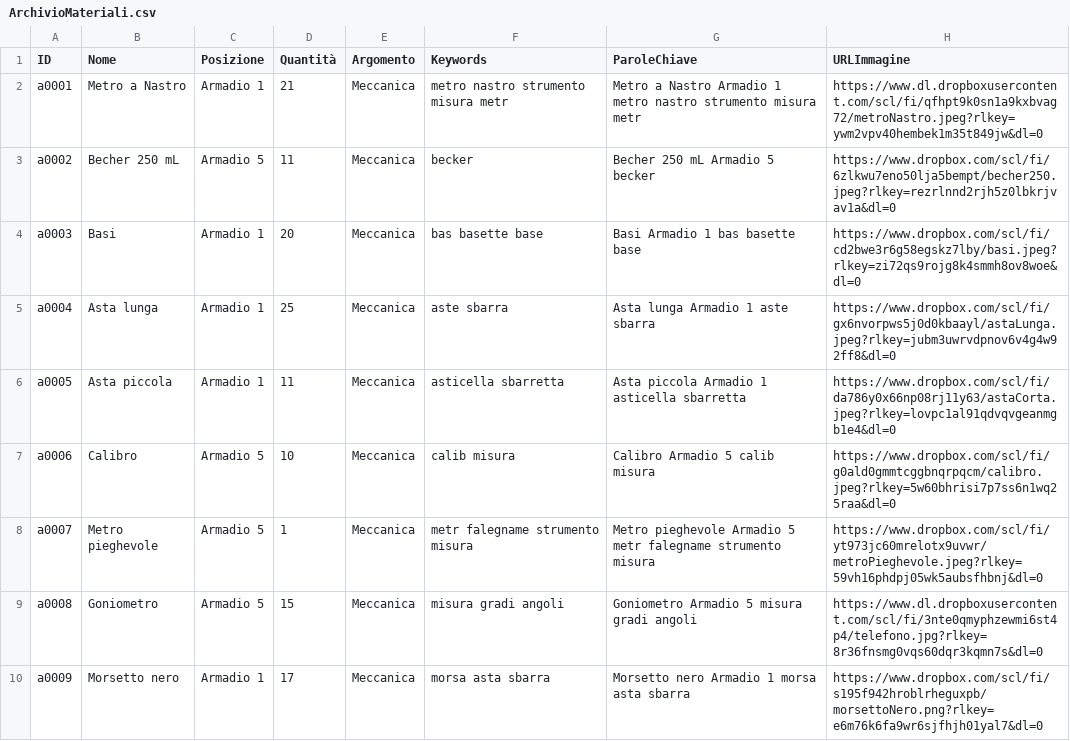
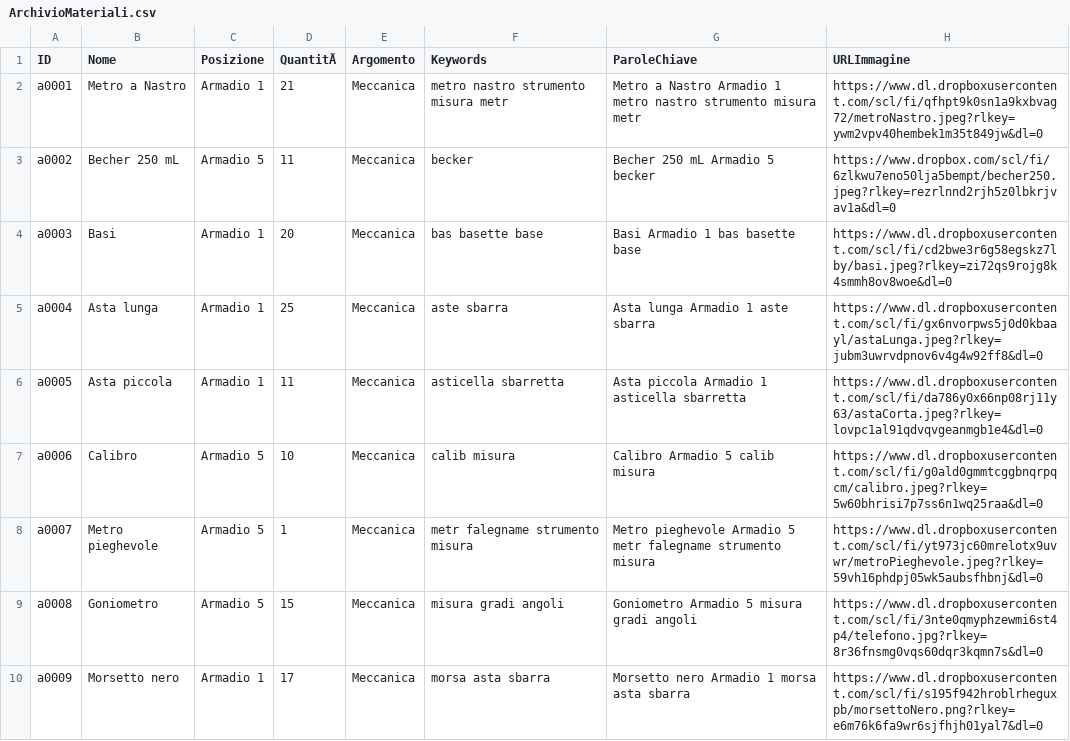
Before and after one commit to incontriconlafisica/archivioLab, a CSV file: ArchivioMateriali.csv, drawn as a sheet; only a part is shown; the diff covers the shown part only.

Commit message:
Update ArchivioMateriali.csv

```diff
--- a/ArchivioMateriali.csv
+++ b/ArchivioMateriali.csv
@@ -1,10 +1,10 @@
-ID,Nome,Posizione,Quantità,Argomento,Keywords,ParoleChiave,URLImmagine
+ID,Nome,Posizione,QuantitÃ ,Argomento,Keywords,ParoleChiave,URLImmagine
 a0001,Metro a Nastro,Armadio 1,21,Meccanica,metro nastro strumento misura metr,Metro a Nastro Armadio 1 metro nastro strumento misura metr,https://www.dl.dropboxusercontent.com/scl/fi/qfhpt9k0sn1a9kxbvag72/metroNastro.jpeg?rlkey=ywm2vpv40hembek1m35t849jw&dl=0
 a0002,Becher 250 mL,Armadio 5,11,Meccanica,becker ,Becher 250 mL Armadio 5 becker ,https://www.dropbox.com/scl/fi/6zlkwu7eno50lja5bempt/becher250.jpeg?rlkey=rezrlnnd2rjh5z0lbkrjvav1a&dl=0
-a0003,Basi,Armadio 1,20,Meccanica,bas basette base,Basi Armadio 1 bas basette base,https://www.dropbox.com/scl/fi/cd2bwe3r6g58egskz7lby/basi.jpeg?rlkey=zi72qs9rojg8k4smmh8ov8woe&dl=0
-a0004,Asta lunga,Armadio 1,25,Meccanica,aste sbarra ,Asta lunga Armadio 1 aste sbarra ,https://www.dropbox.com/scl/fi/gx6nvorpws5j0d0kbaayl/astaLunga.jpeg?rlkey=jubm3uwrvdpnov6v4g4w92ff8&dl=0
-a0005,Asta piccola,Armadio 1,11,Meccanica,asticella sbarretta,Asta piccola Armadio 1 asticella sbarretta,https://www.dropbox.com/scl/fi/da786y0x66np08rj11y63/astaCorta.jpeg?rlkey=lovpc1al91qdvqvgeanmgb1e4&dl=0
-a0006,Calibro,Armadio 5,10,Meccanica,calib misura,Calibro Armadio 5 calib misura,https://www.dropbox.com/scl/fi/g0ald0gmmtcggbnqrpqcm/calibro.jpeg?rlkey=5w60bhrisi7p7ss6n1wq25raa&dl=0
-a0007,Metro pieghevole,Armadio 5,1,Meccanica,metr falegname strumento misura,Metro pieghevole Armadio 5 metr falegname strumento misura,https://www.dropbox.com/scl/fi/yt973jc60mrelotx9uvwr/metroPieghevole.jpeg?rlkey=59vh16phdpj05wk5aubsfhbnj&dl=0
+a0003,Basi,Armadio 1,20,Meccanica,bas basette base,Basi Armadio 1 bas basette base,https://www.dl.dropboxusercontent.com/scl/fi/cd2bwe3r6g58egskz7lby/basi.jpeg?rlkey=zi72qs9rojg8k4smmh8ov8woe&dl=0
+a0004,Asta lunga,Armadio 1,25,Meccanica,aste sbarra ,Asta lunga Armadio 1 aste sbarra ,https://www.dl.dropboxusercontent.com/scl/fi/gx6nvorpws5j0d0kbaayl/astaLunga.jpeg?rlkey=jubm3uwrvdpnov6v4g4w92ff8&dl=0
+a0005,Asta piccola,Armadio 1,11,Meccanica,asticella sbarretta,Asta piccola Armadio 1 asticella sbarretta,https://www.dl.dropboxusercontent.com/scl/fi/da786y0x66np08rj11y63/astaCorta.jpeg?rlkey=lovpc1al91qdvqvgeanmgb1e4&dl=0
+a0006,Calibro,Armadio 5,10,Meccanica,calib misura,Calibro Armadio 5 calib misura,https://www.dl.dropboxusercontent.com/scl/fi/g0ald0gmmtcggbnqrpqcm/calibro.jpeg?rlkey=5w60bhrisi7p7ss6n1wq25raa&dl=0
+a0007,Metro pieghevole,Armadio 5,1,Meccanica,metr falegname strumento misura,Metro pieghevole Armadio 5 metr falegname strumento misura,https://www.dl.dropboxusercontent.com/scl/fi/yt973jc60mrelotx9uvwr/metroPieghevole.jpeg?rlkey=59vh16phdpj05wk5aubsfhbnj&dl=0
 a0008,Goniometro,Armadio 5,15,Meccanica,misura gradi angoli,Goniometro Armadio 5 misura gradi angoli,https://www.dl.dropboxusercontent.com/scl/fi/3nte0qmyphzewmi6st4p4/telefono.jpg?rlkey=8r36fnsmg0vqs60dqr3kqmn7s&dl=0
-a0009,Morsetto nero,Armadio 1,17,Meccanica,morsa asta sbarra,Morsetto nero Armadio 1 morsa asta sbarra,https://www.dropbox.com/scl/fi/s195f942hroblrheguxpb/morsettoNero.png?rlkey=e6m76k6fa9wr6sjfhjh01yal7&dl=0
+a0009,Morsetto nero,Armadio 1,17,Meccanica,morsa asta sbarra,Morsetto nero Armadio 1 morsa asta sbarra,https://www.dl.dropboxusercontent.com/scl/fi/s195f942hroblrheguxpb/morsettoNero.png?rlkey=e6m76k6fa9wr6sjfhjh01yal7&dl=0
```
Also changed, not shown: 37 edited cells elsewhere in this file.
